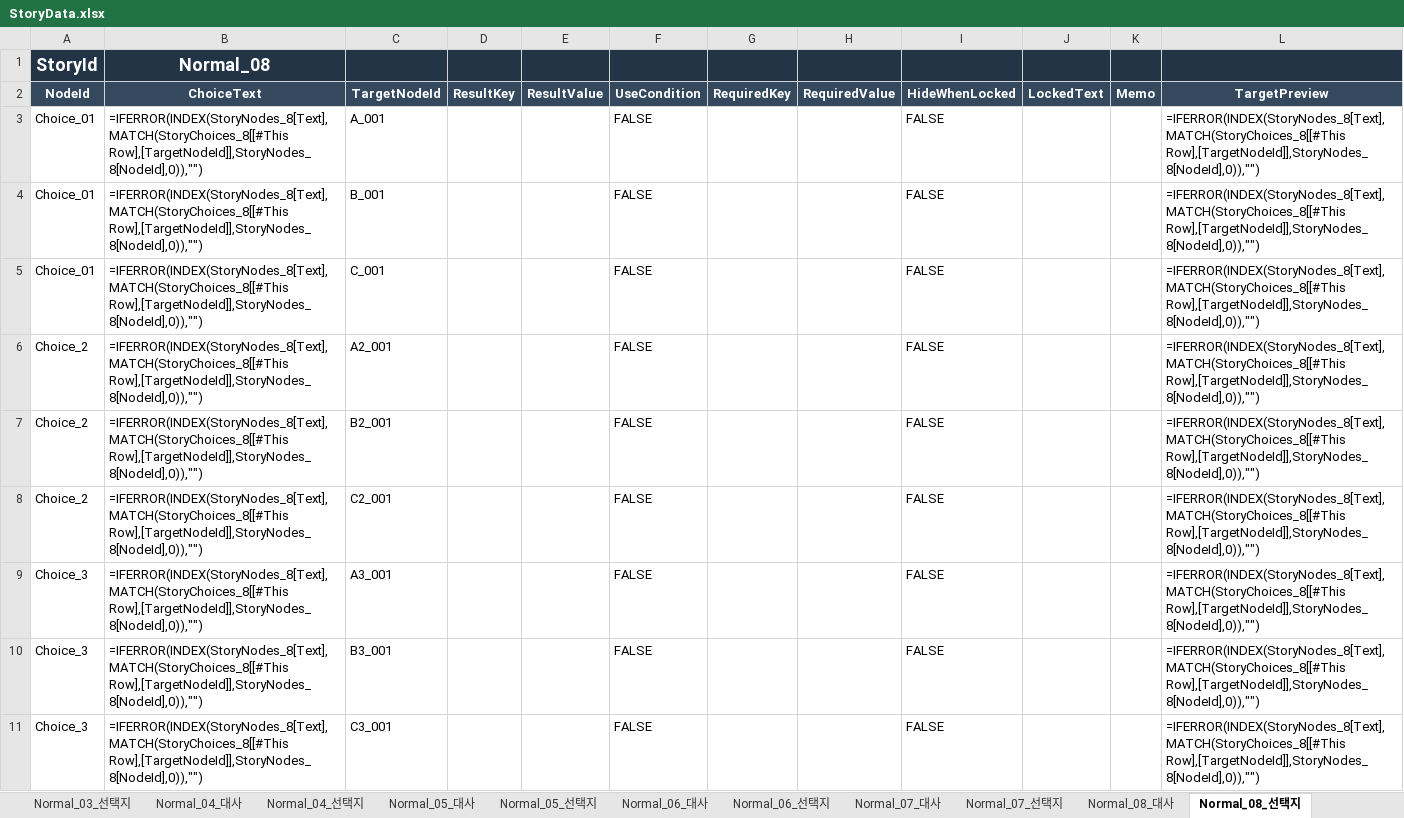
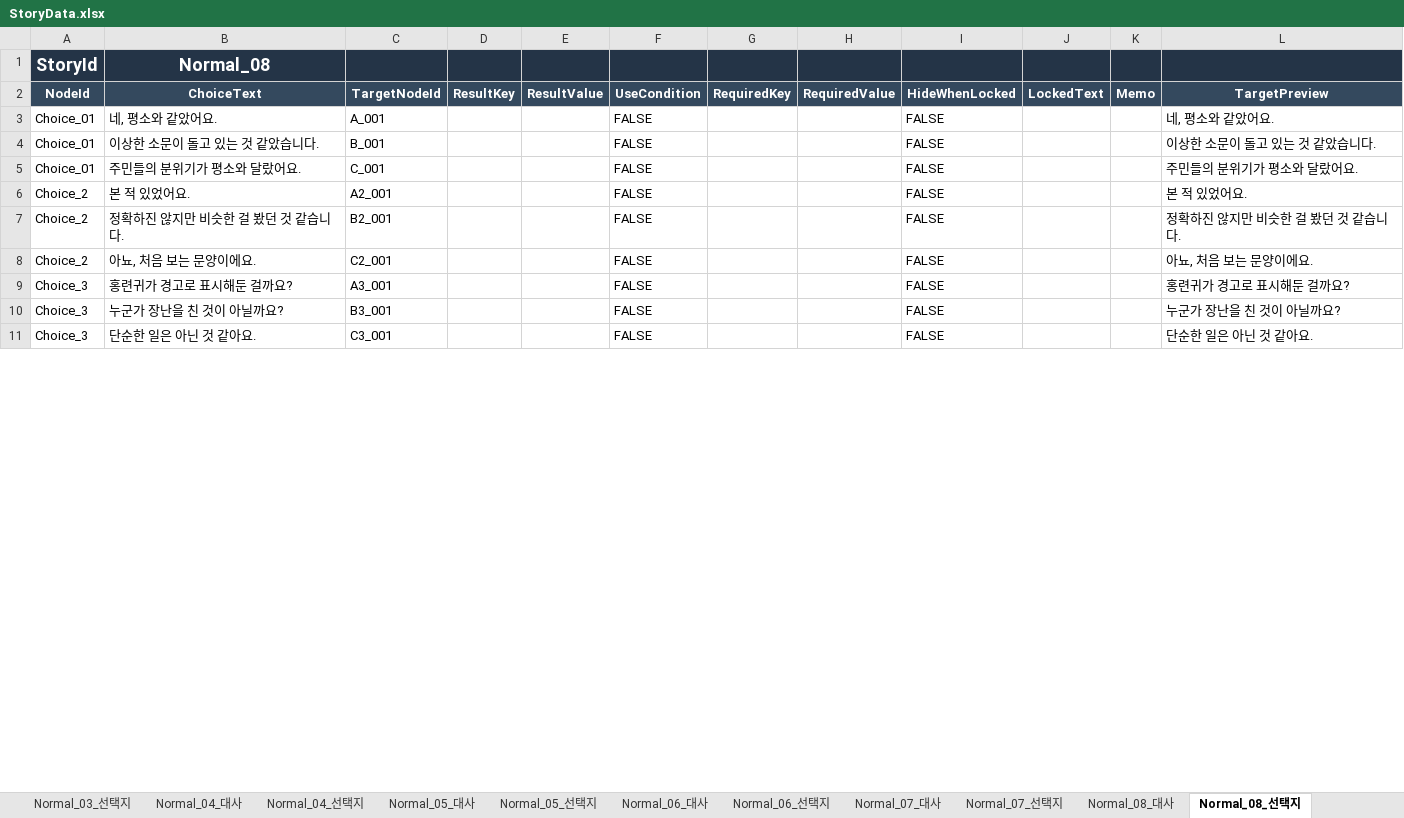
Before and after one commit to ChoGM/Exit_BlockenCity_C, an Excel workbook: Assets/PHA/Story/Data/Excel/StoryData.xlsx, sheet Normal_08_선택지, drawn as a sheet; only a part is shown; values as stored, in another font and other column widths than the file's, no borders; formulas without a stored value are shown as written; table styles not drawn; the diff covers the shown part only; the diff names each change by its address in the sheet, - before the commit and + after, or states it on an @@ line.

```diff
--- a/Assets/PHA/Story/Data/Excel/StoryData.xlsx (sheet Normal_08_선택지)
+++ b/Assets/PHA/Story/Data/Excel/StoryData.xlsx (sheet Normal_08_선택지)
-B3 (ChoiceText): =IFERROR(INDEX(StoryNodes_8[Text],MATCH(StoryChoices_8[[#This Row],[TargetNodeId]],StoryNodes_8[NodeId],0)),"")
+B3 (ChoiceText): 네, 평소와 같았어요.
-L3 (TargetPreview): =IFERROR(INDEX(StoryNodes_8[Text],MATCH(StoryChoices_8[[#This Row],[TargetNodeId]],StoryNodes_8[NodeId],0)),"")
+L3 (TargetPreview): 네, 평소와 같았어요.
-B4 (ChoiceText): =IFERROR(INDEX(StoryNodes_8[Text],MATCH(StoryChoices_8[[#This Row],[TargetNodeId]],StoryNodes_8[NodeId],0)),"")
+B4 (ChoiceText): 이상한 소문이 돌고 있는 것 같았습니다.
-L4 (TargetPreview): =IFERROR(INDEX(StoryNodes_8[Text],MATCH(StoryChoices_8[[#This Row],[TargetNodeId]],StoryNodes_8[NodeId],0)),"")
+L4 (TargetPreview): 이상한 소문이 돌고 있는 것 같았습니다.
-B5 (ChoiceText): =IFERROR(INDEX(StoryNodes_8[Text],MATCH(StoryChoices_8[[#This Row],[TargetNodeId]],StoryNodes_8[NodeId],0)),"")
+B5 (ChoiceText): 주민들의 분위기가 평소와 달랐어요.
-L5 (TargetPreview): =IFERROR(INDEX(StoryNodes_8[Text],MATCH(StoryChoices_8[[#This Row],[TargetNodeId]],StoryNodes_8[NodeId],0)),"")
+L5 (TargetPreview): 주민들의 분위기가 평소와 달랐어요.
-B6 (ChoiceText): =IFERROR(INDEX(StoryNodes_8[Text],MATCH(StoryChoices_8[[#This Row],[TargetNodeId]],StoryNodes_8[NodeId],0)),"")
+B6 (ChoiceText): 본 적 있었어요.
-L6 (TargetPreview): =IFERROR(INDEX(StoryNodes_8[Text],MATCH(StoryChoices_8[[#This Row],[TargetNodeId]],StoryNodes_8[NodeId],0)),"")
+L6 (TargetPreview): 본 적 있었어요.
-B7 (ChoiceText): =IFERROR(INDEX(StoryNodes_8[Text],MATCH(StoryChoices_8[[#This Row],[TargetNodeId]],StoryNodes_8[NodeId],0)),"")
+B7 (ChoiceText): 정확하진 않지만 비슷한 걸 봤던 것 같습니다.
-L7 (TargetPreview): =IFERROR(INDEX(StoryNodes_8[Text],MATCH(StoryChoices_8[[#This Row],[TargetNodeId]],StoryNodes_8[NodeId],0)),"")
+L7 (TargetPreview): 정확하진 않지만 비슷한 걸 봤던 것 같습니다.
-B8 (ChoiceText): =IFERROR(INDEX(StoryNodes_8[Text],MATCH(StoryChoices_8[[#This Row],[TargetNodeId]],StoryNodes_8[NodeId],0)),"")
+B8 (ChoiceText): 아뇨, 처음 보는 문양이에요.
-L8 (TargetPreview): =IFERROR(INDEX(StoryNodes_8[Text],MATCH(StoryChoices_8[[#This Row],[TargetNodeId]],StoryNodes_8[NodeId],0)),"")
+L8 (TargetPreview): 아뇨, 처음 보는 문양이에요.
-B9 (ChoiceText): =IFERROR(INDEX(StoryNodes_8[Text],MATCH(StoryChoices_8[[#This Row],[TargetNodeId]],StoryNodes_8[NodeId],0)),"")
+B9 (ChoiceText): 홍련귀가 경고로 표시해둔 걸까요?
-L9 (TargetPreview): =IFERROR(INDEX(StoryNodes_8[Text],MATCH(StoryChoices_8[[#This Row],[TargetNodeId]],StoryNodes_8[NodeId],0)),"")
+L9 (TargetPreview): 홍련귀가 경고로 표시해둔 걸까요?
-B10 (ChoiceText): =IFERROR(INDEX(StoryNodes_8[Text],MATCH(StoryChoices_8[[#This Row],[TargetNodeId]],StoryNodes_8[NodeId],0)),"")
+B10 (ChoiceText): 누군가 장난을 친 것이 아닐까요?
-L10 (TargetPreview): =IFERROR(INDEX(StoryNodes_8[Text],MATCH(StoryChoices_8[[#This Row],[TargetNodeId]],StoryNodes_8[NodeId],0)),"")
+L10 (TargetPreview): 누군가 장난을 친 것이 아닐까요?
-B11 (ChoiceText): =IFERROR(INDEX(StoryNodes_8[Text],MATCH(StoryChoices_8[[#This Row],[TargetNodeId]],StoryNodes_8[NodeId],0)),"")
+B11 (ChoiceText): 단순한 일은 아닌 것 같아요.
-L11 (TargetPreview): =IFERROR(INDEX(StoryNodes_8[Text],MATCH(StoryChoices_8[[#This Row],[TargetNodeId]],StoryNodes_8[NodeId],0)),"")
+L11 (TargetPreview): 단순한 일은 아닌 것 같아요.
```
Also changed, not shown: 183 removed rows and 12 edited cells elsewhere in this sheet, sheet Normal_09_선택지, sheet Normal_10_선택지, sheet Normal_11_선택지, sheet Normal_04_선택지, sheet Normal_01_선택지, sheet Normal_06_선택지, 16 more sheets, hidden cells, 10 other files.
